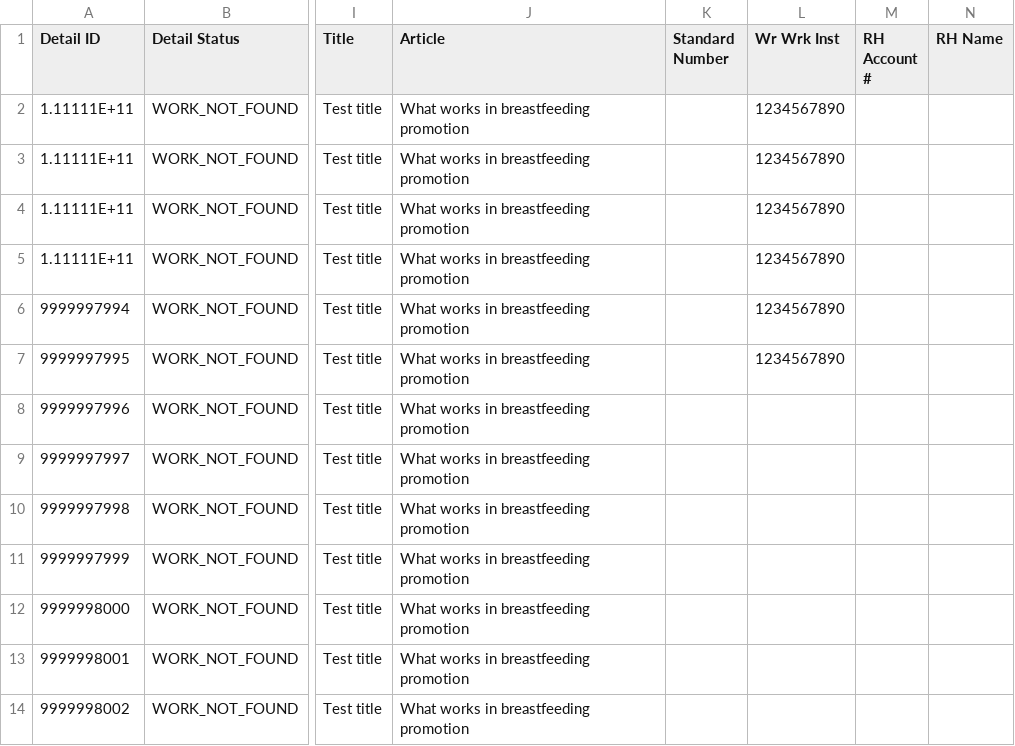
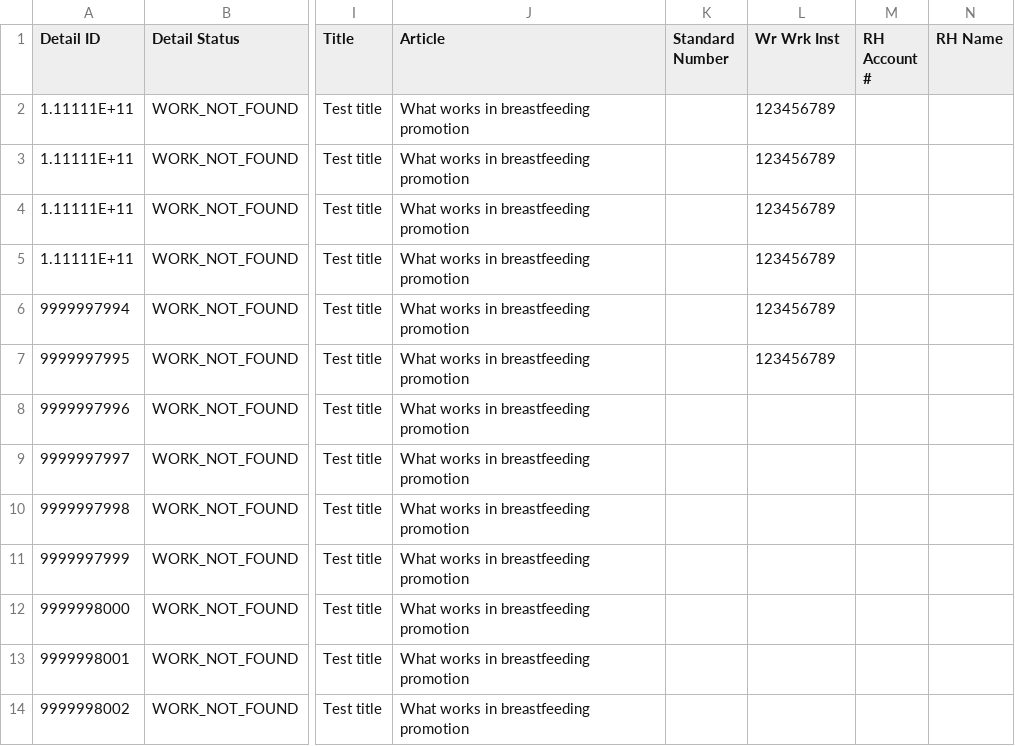
Before and after one commit to Dzmitry-Basiachenka/dist-foreign-aliakh, a CSV file: dist-foreign-service/src/testInteg/resources/com/copyright/rup/dist/foreign/service/impl/usage/researched/researched_usages_2000_errors.csv, drawn as a sheet; only a part is shown, gaps mark what is left out; the diff names each change by its address in the sheet, - before the commit and + after, or states it on an @@ line.

Commit message:
RDSC-596 FDA: Right assignment job fails for usages with WrWrkInst length > 9 symbols

```diff
--- a/dist-foreign-service/src/testInteg/resources/com/copyright/rup/dist/foreign/service/impl/usage/researched/researched_usages_2000_errors.csv
+++ b/dist-foreign-service/src/testInteg/resources/com/copyright/rup/dist/foreign/service/impl/usage/researched/researched_usages_2000_errors.csv
-L2:L7 (Wr Wrk Inst): 1234567890
+L2:L7 (Wr Wrk Inst): 123456789
```
Also changed, not shown: dist-foreign-service/src/testInteg/resources/com/copyright/rup/dist/foreign/service/impl/usage/researched/researched_usages_2000_errors_report.csv, dist-foreign-service/src/testInteg/resources/com/copyright/rup/dist/foreign/service/impl/usage/researched/researched_usages_errors.csv, 5 other files.
